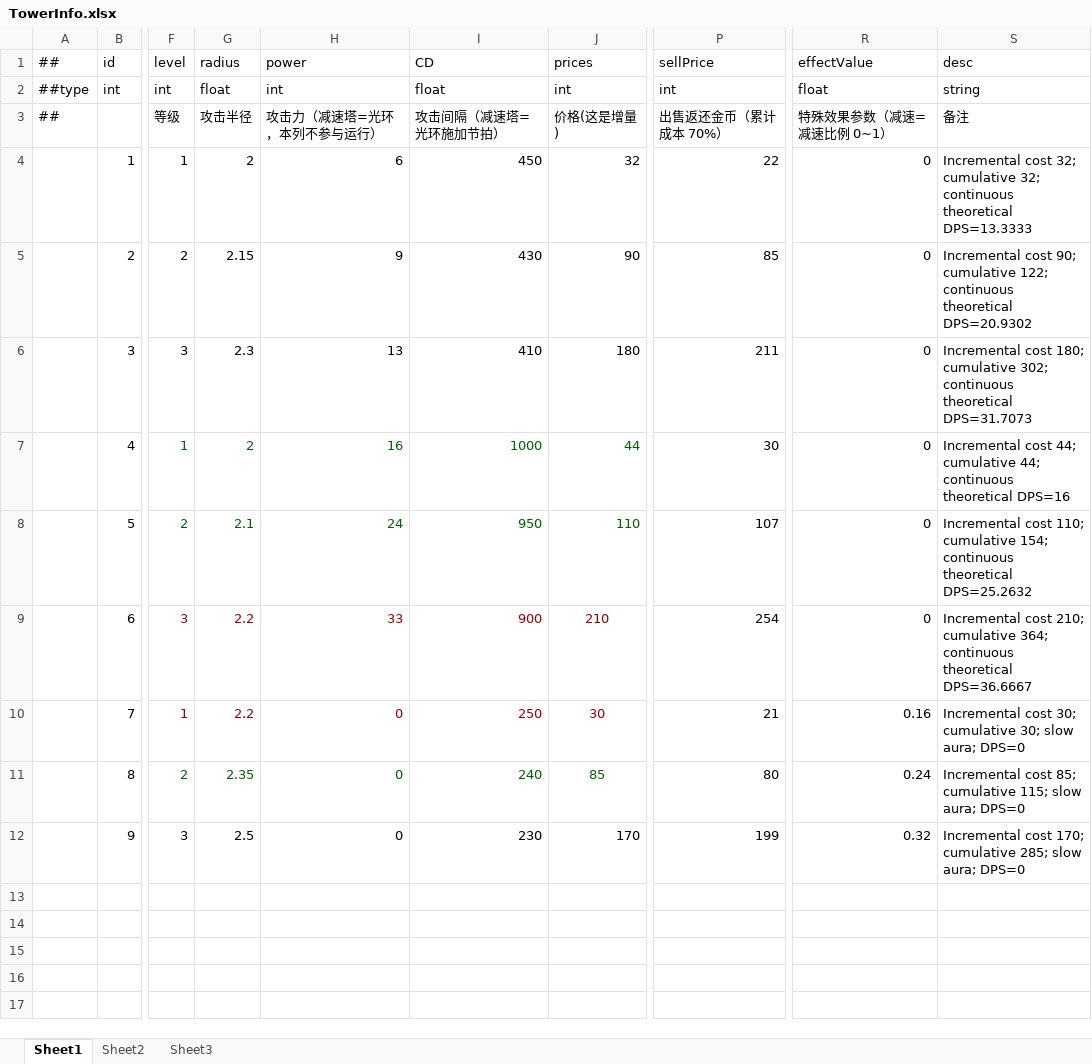
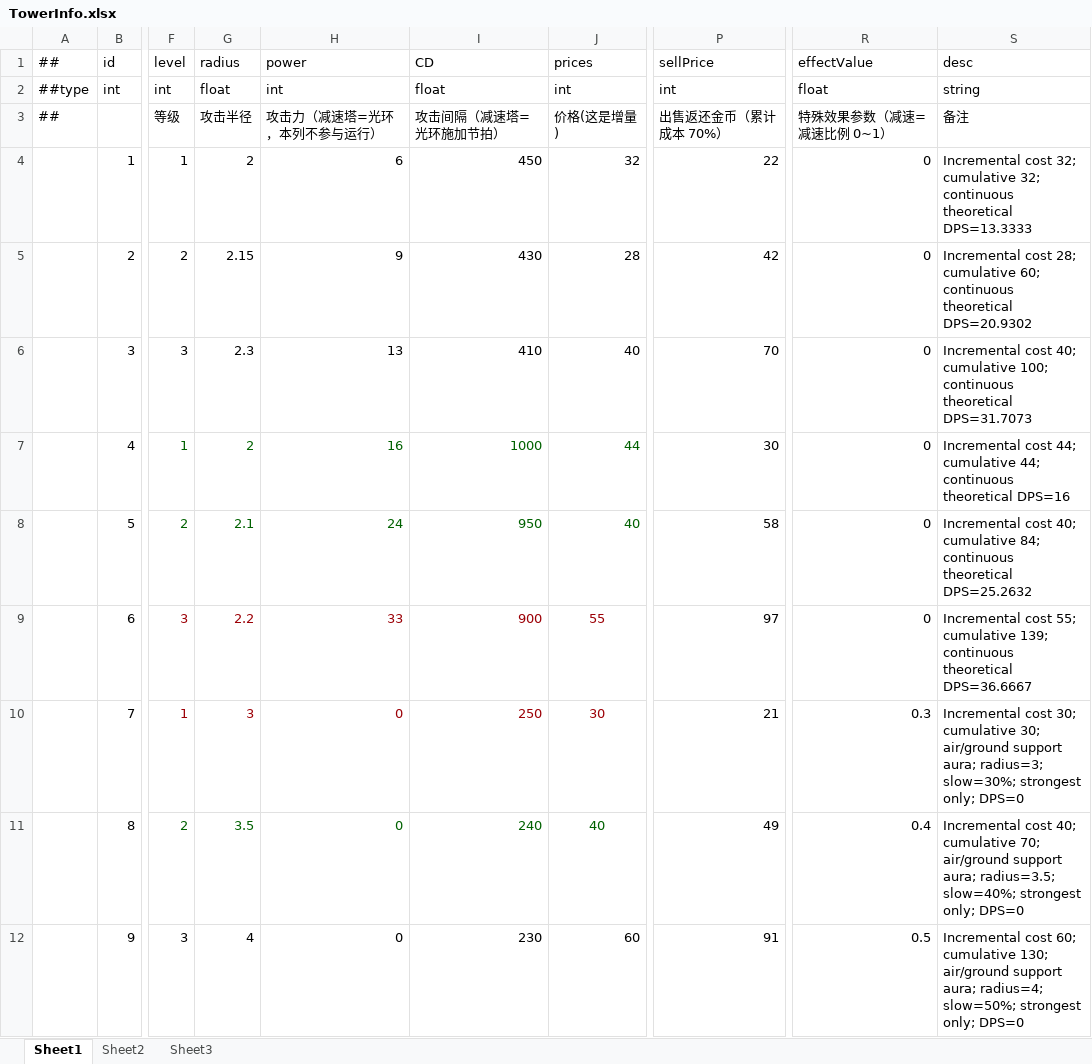
Before and after one commit to Eagle-Lai/MyTowerGame, an Excel workbook: Luban/Config/Datas/TowerInfo.xlsx, sheet Sheet1, drawn as a sheet; only a part is shown, gaps mark what is left out; values as stored, in another font and other column widths than the file's, no borders; the diff names each change by its address in the sheet, - before the commit and + after, or states it on an @@ line.

Commit message:
chore(config): 保存防御塔配置与配套分析工具
保存当前防御塔和评级源表及对应导出数据，连同配套分析、授权补丁及回退工具，便于独立追溯配置调整。

```diff
--- a/Luban/Config/Datas/TowerInfo.xlsx (sheet Sheet1)
+++ b/Luban/Config/Datas/TowerInfo.xlsx (sheet Sheet1)
-J5 (prices): 90
+J5 (prices): 28
-P5 (sellPrice): 85
+P5 (sellPrice): 42
-S5 (desc): Incremental cost 90; cumulative 122; continuous theoretical…
+S5 (desc): Incremental cost 28; cumulative 60; continuous theoretical…
-J6 (prices): 180
+J6 (prices): 40
-P6 (sellPrice): 211
+P6 (sellPrice): 70
-S6 (desc): Incremental cost 180; cumulative 302; continuous theoretical…
+S6 (desc): Incremental cost 40; cumulative 100; continuous theoretical…
-J8 (prices): 110
+J8 (prices): 40
-P8 (sellPrice): 107
+P8 (sellPrice): 58
-S8 (desc): Incremental cost 110; cumulative 154; continuous theoretical…
+S8 (desc): Incremental cost 40; cumulative 84; continuous theoretical…
-J9 (prices): 210
+J9 (prices): 55
-P9 (sellPrice): 254
+P9 (sellPrice): 97
-S9 (desc): Incremental cost 210; cumulative 364; continuous theoretical…
+S9 (desc): Incremental cost 55; cumulative 139; continuous theoretical…
-G10 (radius): 2.2
+G10 (radius): 3
-R10 (effectValue): 0.16
+R10 (effectValue): 0.3
-S10 (desc): …cumulative 30; slow aura; DPS=0
+S10 (desc): …cumulative 30; air/ground support aura; radius=3; slow=30%; strongest only; DPS=0
-G11 (radius): 2.35
+G11 (radius): 3.5
-J11 (prices): 85
+J11 (prices): 40
-P11 (sellPrice): 80
+P11 (sellPrice): 49
-R11 (effectValue): 0.24
+R11 (effectValue): 0.4
-S11 (desc): Incremental cost 85; cumulative 115; slow aura; DPS=0
+S11 (desc): Incremental cost 40; cumulative 70; air/ground support aura; radius=3.5; slow=40%; strongest only; DPS=0
-G12 (radius): 2.5
+G12 (radius): 4
-J12 (prices): 170
+J12 (prices): 60
-P12 (sellPrice): 199
+P12 (sellPrice): 91
-R12 (effectValue): 0.32
+R12 (effectValue): 0.5
-S12 (desc): Incremental cost 170; cumulative 285; slow aura; DPS=0
+S12 (desc): Incremental cost 60; cumulative 130; air/ground support aura; radius=4; slow=50%; strongest only; DPS=0
```
Also changed, not shown: Luban/Config/Datas/Levels/L07/LevelRating.xlsx, Luban/Config/Datas/Levels/L12/LevelRating.xlsx, 49 other files.
